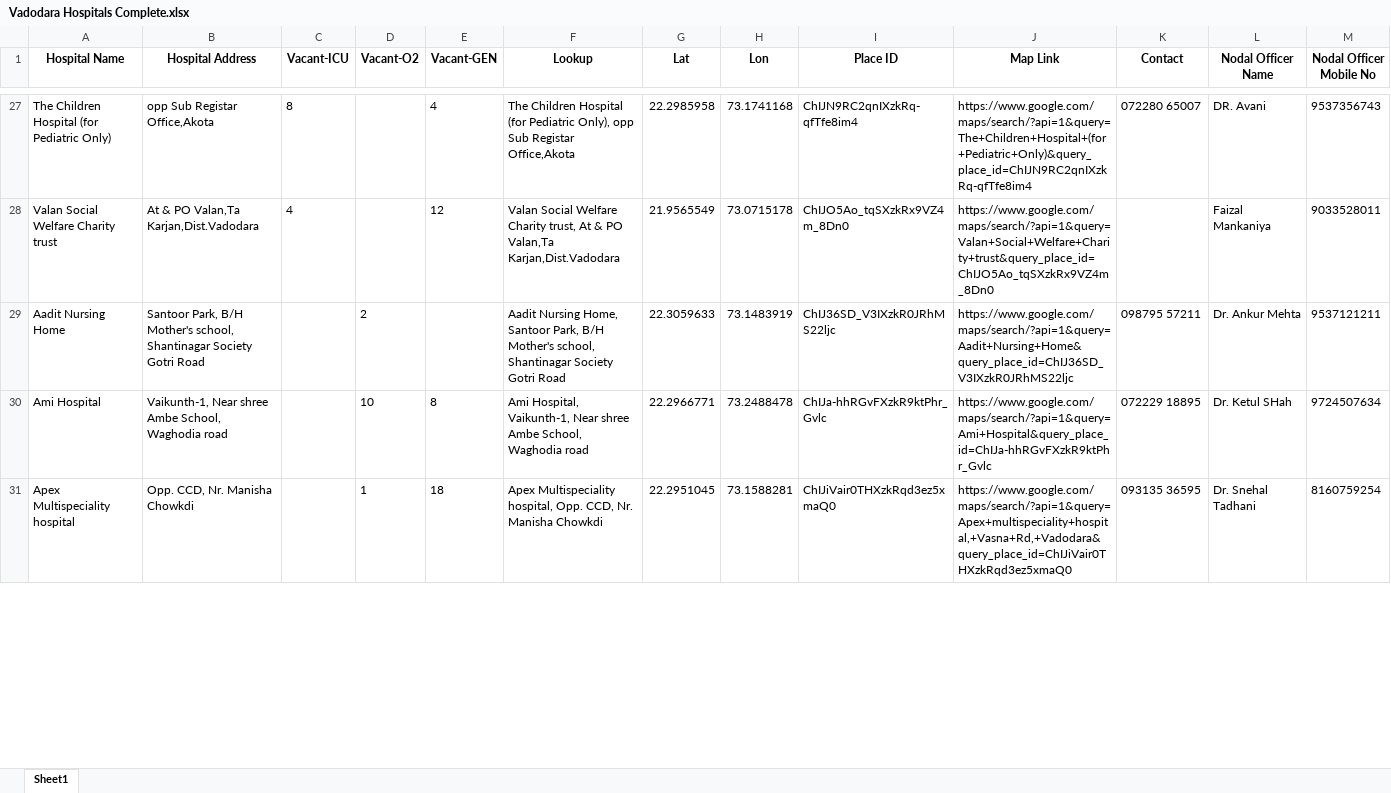
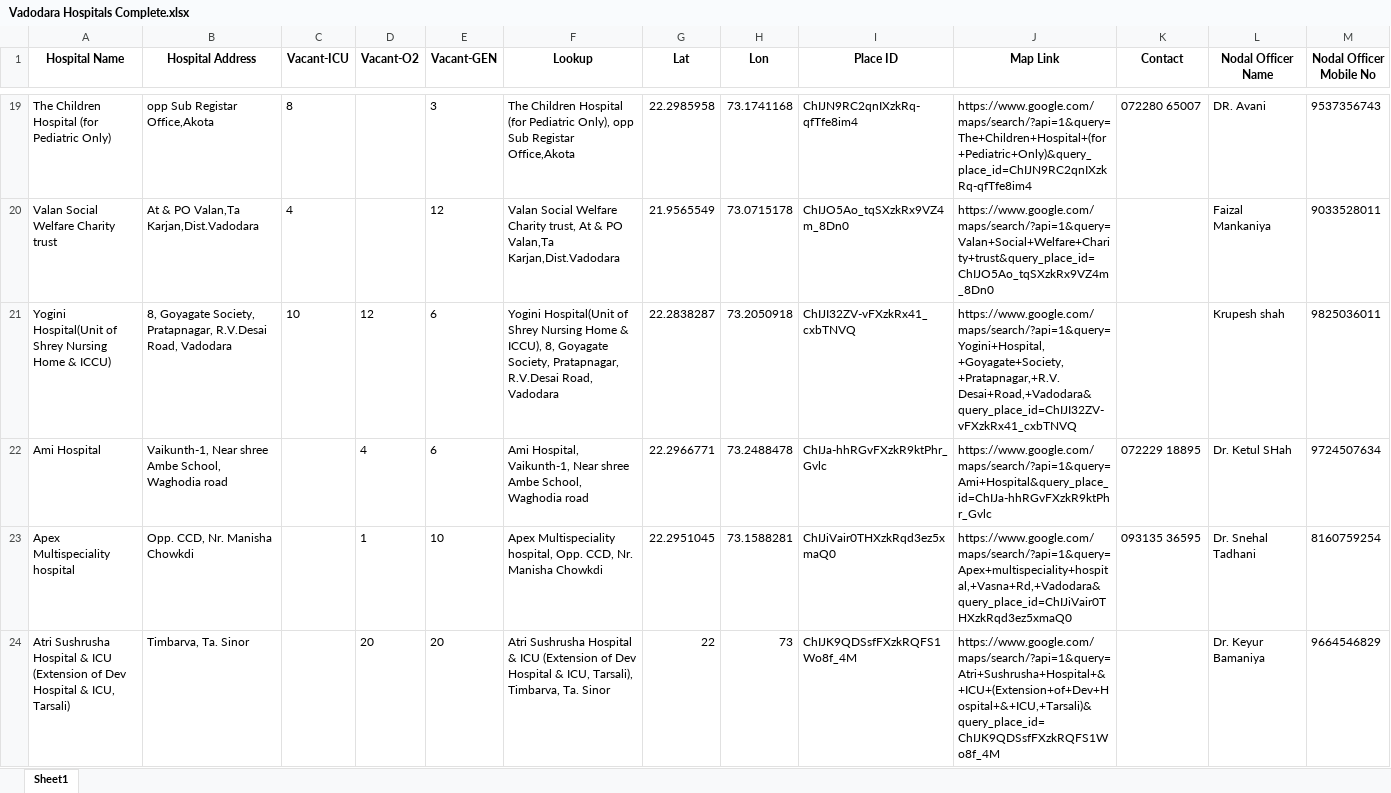
Before and after one commit to codesagar/FindingHospitalsBackend, an Excel workbook: Vadodara Hospitals Complete.xlsx, sheet Sheet1, drawn as a sheet; only a part is shown, gaps mark what is left out; values as stored, in another font and other column widths than the file's, no borders; removed rows and columns are numbered as before the commit, all else as after; rows hold the shown columns only; the diff covers the shown part only; the diff names each change by its address in the sheet, - before the commit and + after, or states it on an @@ line.

```diff
--- a/Vadodara Hospitals Complete.xlsx (sheet Sheet1)
+++ b/Vadodara Hospitals Complete.xlsx (sheet Sheet1)
-E19 (Vacant-GEN): 4
+E19 (Vacant-GEN): 3
-row 29: Aadit Nursing Home | Santoor Park, B/H Mother's school, Shantinagar Society Gotri Road |  | 2 |  | Aadit Nursing Home, Santoor Park, B/H Mother's school, Shantinagar Society Gotri Road | 22.3059633 | 73.1483919 | ChIJ36SD_V3IXzkR0JRhMS22ljc | https://www.google.com/maps/search/?api=1&query=Aadit+Nursing+Home&query_place_id=ChIJ36SD_V3IXzkR0JRhMS22ljc | 098795 57211 | Dr. Ankur Mehta | 9537121211
+row 21: Yogini Hospital(Unit of Shrey Nursing Home & ICCU) | 8, Goyagate Society, Pratapnagar, R.V.Desai Road, Vadodara | 10 | 12 | 6 | Yogini Hospital(Unit of Shrey Nursing Home & ICCU), 8, Goyagate Society, Pratapnagar, R.V.Desai Road, Vadodara | 22.2838287 | 73.2050918 | ChIJI32ZV-vFXzkRx41_cxbTNVQ | https://www.google.com/maps/search/?api=1&query=Yogini+Hospital,+Goyagate+Society,+Pratapnagar,+R.V.Desai+Road,+Vadodara&query_place_id=ChIJI32ZV-vFXzkRx41_cxbTNVQ |  | Krupesh shah | 9825036011
-D22 (Vacant-O2): 10
+D22 (Vacant-O2): 4
-E22 (Vacant-GEN): 8
+E22 (Vacant-GEN): 6
-E23 (Vacant-GEN): 18
+E23 (Vacant-GEN): 10
+row 24: Atri Sushrusha Hospital & ICU (Extension of Dev Hospital & ICU, Tarsali) | Timbarva, Ta. Sinor |  | 20 | 20 | Atri Sushrusha Hospital & ICU (Extension of Dev Hospital & ICU, Tarsali), Timbarva, Ta. Sinor | 22 | 73 | ChIJK9QDSsfFXzkRQFS1Wo8f_4M | https://www.google.com/maps/search/?api=1&query=Atri+Sushrusha+Hospital+&+ICU+(Extension+of+Dev+Hospital+&+ICU,+Tarsali)&query_place_id=ChIJK9QDSsfFXzkRQFS1Wo8f_4M |  | Dr. Keyur Bamaniya | 9664546829
```
Also changed, not shown: 34 added rows, 39 removed rows and 110 edited cells elsewhere in this sheet, Vadodara Hospitals.xlsx, 3 other files.
